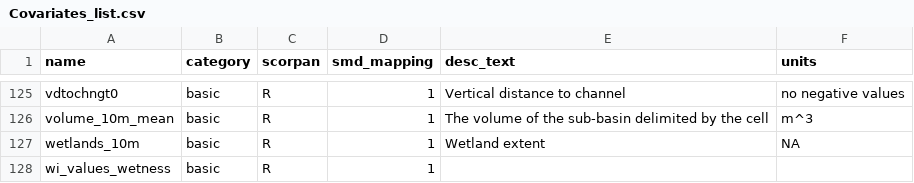
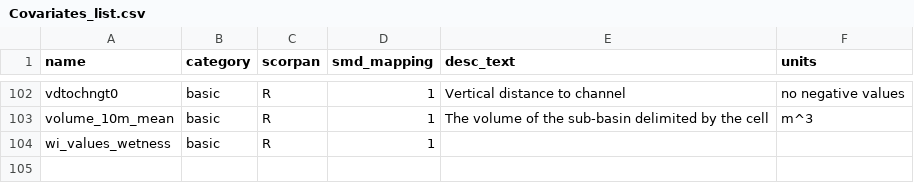
Before and after one commit to jsgutierrezd/SoilMicrobDiverMap, a CSV file: Study01/Docs/Covariates_list.csv, drawn as a sheet; only a part is shown, gaps mark what is left out; the diff covers the shown part only; the diff names each change by its address in the sheet, - before the commit and + after, or states it on an @@ line.

```diff
--- a/Study01/Docs/Covariates_list.csv
+++ b/Study01/Docs/Covariates_list.csv
-row 127: wetlands_10m | basic | R | 1 | Wetland extent | NA
```
Also changed, not shown: 23 removed rows elsewhere in this file, 15 other files.
